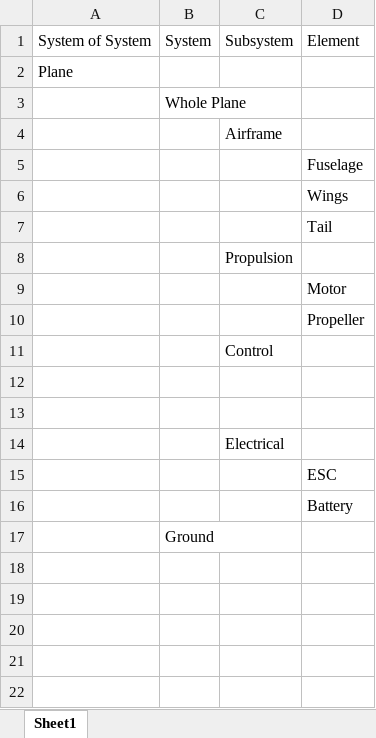
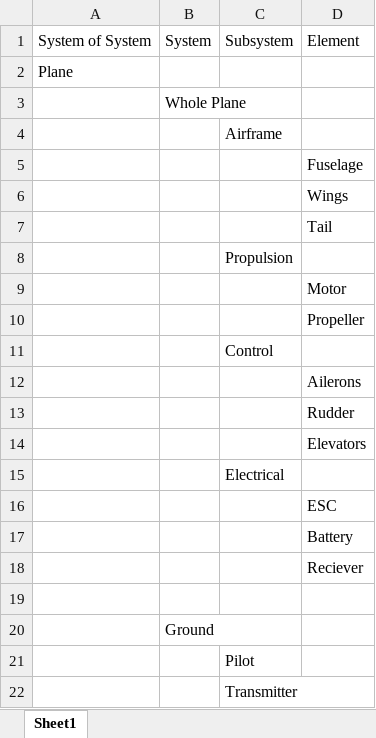
Before and after one commit to alexanderriou/AIAA-Systems-Engineering-Workshop, an Excel workbook: what.xlsx, sheet Sheet1, drawn as a sheet; values as stored, in another font and other column widths than the file's, no borders; the diff names each change by its address in the sheet, - before the commit and + after, or states it on an @@ line.

Commit message:
asjadfsa

```diff
--- a/what.xlsx (sheet Sheet1)
+++ b/what.xlsx (sheet Sheet1)
-D12: (empty)
+D12: Ailerons
-D13: (empty)
+D13: Rudder
+row 14:  |  |  | Elevators
+row 18:  |  |  | Reciever
+row 19: (empty)
+row 21:  |  | Pilot
+row 22:  |  | Transmitter
```
